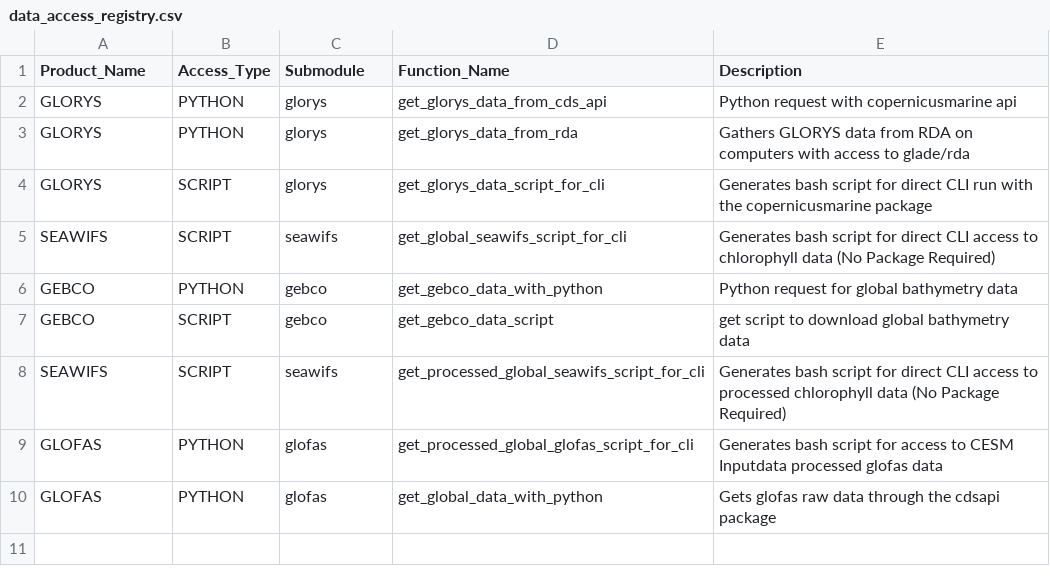
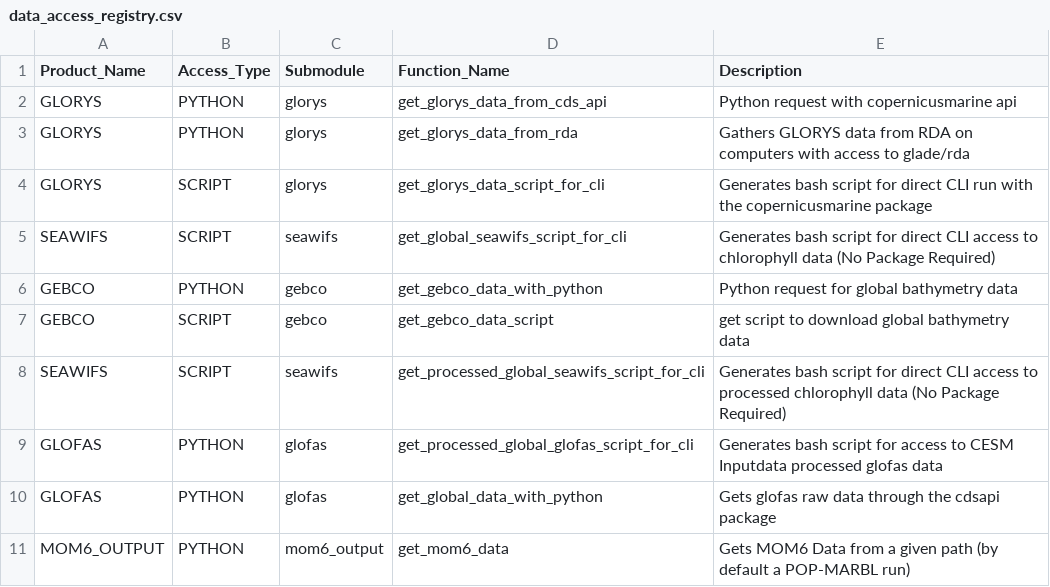
Before and after one commit to CROCODILE-CESM/CrocoDash, a CSV file: CrocoDash/raw_data_access/config/data_access_registry.csv, drawn as a sheet.

```diff
--- a/CrocoDash/raw_data_access/config/data_access_registry.csv
+++ b/CrocoDash/raw_data_access/config/data_access_registry.csv
@@ -10 +10,2 @@ GLOFAS,PYTHON,glofas,get_processed_global_glofas_script_for_cli,Generates bash s
 GLOFAS,PYTHON,glofas,get_global_data_with_python,Gets glofas raw data through the cdsapi package
+MOM6_OUTPUT,PYTHON,mom6_output,get_mom6_data,Gets MOM6 Data from a given path (by default a POP-MARBL run)
```
Also changed, not shown: CrocoDash/raw_data_access/config/data_product_registry.csv, 48 other files.
